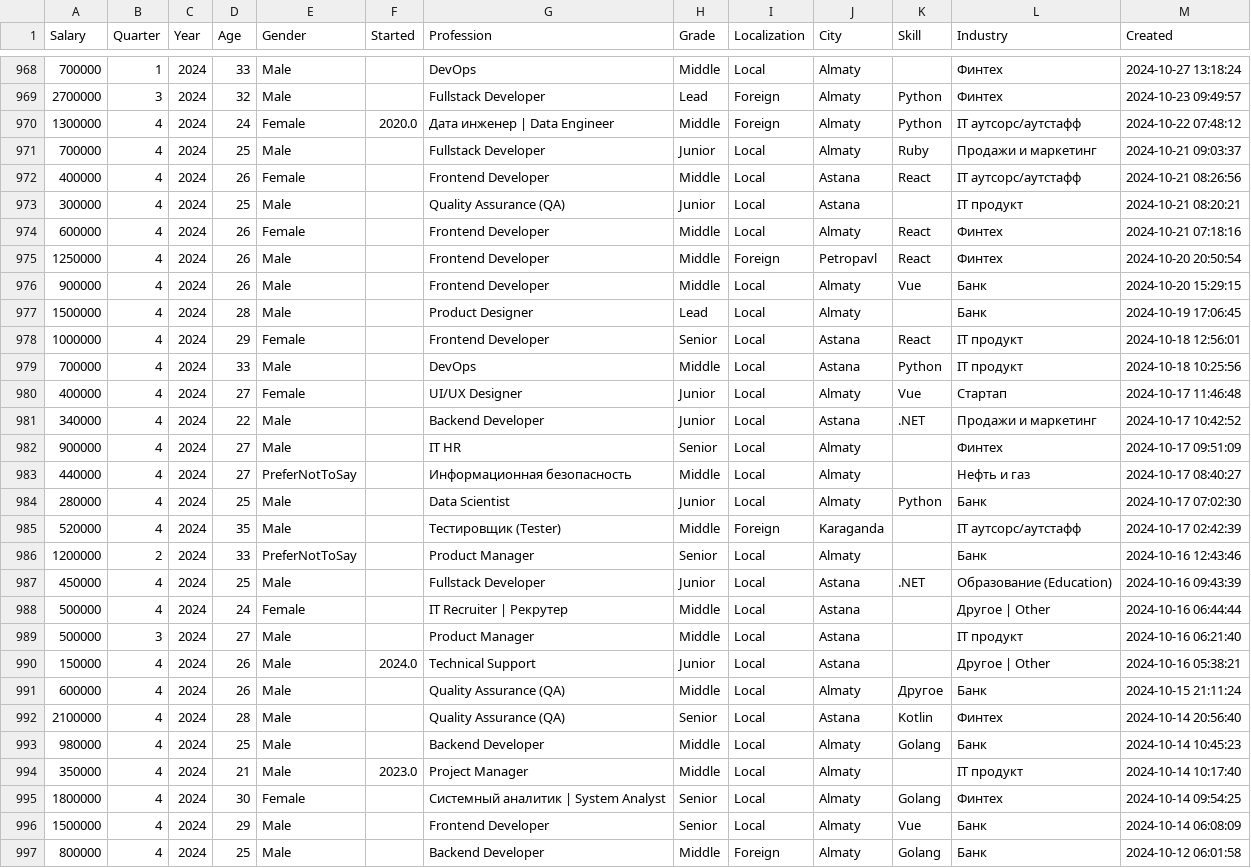
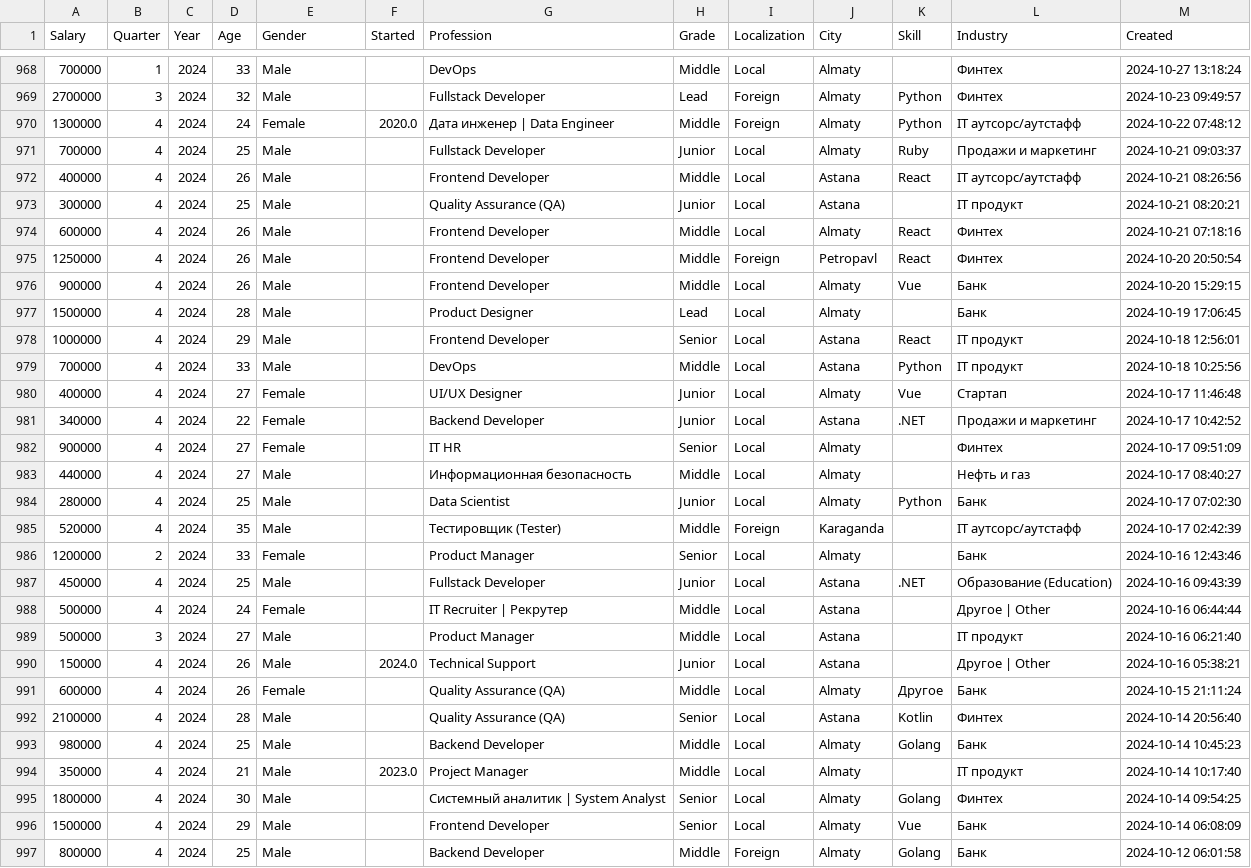
Before and after one commit to Almas1989/SQL_vs_pandas, a CSV file: salaries_clean.csv, drawn as a sheet; only a part is shown, gaps mark what is left out; the diff covers the shown part only.

```diff
--- a/salaries_clean.csv
+++ b/salaries_clean.csv
@@ -971,5 +971,5 @@ Salary,Quarter,Year,Age,Gender,Started,Profession,Grade,Localization,City,Skill,
 700000,4,2024,25,Male,,Fullstack Developer,Junior,Local,Almaty,Ruby,Продажи и маркетинг,2024-10-21 09:03:37
-400000,4,2024,26,Female,,Frontend Developer,Middle,Local,Astana,React,IT аутсорс/аутстафф,2024-10-21 08:26:56
+400000,4,2024,26,Male,,Frontend Developer,Middle,Local,Astana,React,IT аутсорс/аутстафф,2024-10-21 08:26:56
 300000,4,2024,25,Male,,Quality Assurance (QA),Junior,Local,Astana,,IT продукт,2024-10-21 08:20:21
-600000,4,2024,26,Female,,Frontend Developer,Middle,Local,Almaty,React,Финтех,2024-10-21 07:18:16
+600000,4,2024,26,Male,,Frontend Developer,Middle,Local,Almaty,React,Финтех,2024-10-21 07:18:16
 1250000,4,2024,26,Male,,Frontend Developer,Middle,Foreign,Petropavl,React,Финтех,2024-10-20 20:50:54
@@ -977,11 +977,11 @@ Salary,Quarter,Year,Age,Gender,Started,Profession,Grade,Localization,City,Skill,
 1500000,4,2024,28,Male,,Product Designer,Lead,Local,Almaty,,Банк,2024-10-19 17:06:45
-1000000,4,2024,29,Female,,Frontend Developer,Senior,Local,Astana,React,IT продукт,2024-10-18 12:56:01
+1000000,4,2024,29,Male,,Frontend Developer,Senior,Local,Astana,React,IT продукт,2024-10-18 12:56:01
 700000,4,2024,33,Male,,DevOps,Middle,Local,Astana,Python,IT продукт,2024-10-18 10:25:56
 400000,4,2024,27,Female,,UI/UX Designer,Junior,Local,Almaty,Vue,Стартап,2024-10-17 11:46:48
-340000,4,2024,22,Male,,Backend Developer,Junior,Local,Astana,.NET,Продажи и маркетинг,2024-10-17 10:42:52
-900000,4,2024,27,Male,,IT HR,Senior,Local,Almaty,,Финтех,2024-10-17 09:51:09
-440000,4,2024,27,PreferNotToSay,,Информационная безопасность,Middle,Local,Almaty,,Нефть и газ,2024-10-17 08:40:27
+340000,4,2024,22,Female,,Backend Developer,Junior,Local,Astana,.NET,Продажи и маркетинг,2024-10-17 10:42:52
+900000,4,2024,27,Female,,IT HR,Senior,Local,Almaty,,Финтех,2024-10-17 09:51:09
+440000,4,2024,27,Male,,Информационная безопасность,Middle,Local,Almaty,,Нефть и газ,2024-10-17 08:40:27
 280000,4,2024,25,Male,,Data Scientist,Junior,Local,Almaty,Python,Банк,2024-10-17 07:02:30
 520000,4,2024,35,Male,,Тестировщик (Tester),Middle,Foreign,Karaganda,,IT аутсорс/аутстафф,2024-10-17 02:42:39
-1200000,2,2024,33,PreferNotToSay,,Product Manager,Senior,Local,Almaty,,Банк,2024-10-16 12:43:46
+1200000,2,2024,33,Female,,Product Manager,Senior,Local,Almaty,,Банк,2024-10-16 12:43:46
 450000,4,2024,25,Male,,Fullstack Developer,Junior,Local,Astana,.NET,Образование (Education),2024-10-16 09:43:39
@@ -990,3 +990,3 @@ Salary,Quarter,Year,Age,Gender,Started,Profession,Grade,Localization,City,Skill,
 150000,4,2024,26,Male,2024.0,Technical Support,Junior,Local,Astana,,Другое | Other,2024-10-16 05:38:21
-600000,4,2024,26,Male,,Quality Assurance (QA),Middle,Local,Almaty,Другое,Банк,2024-10-15 21:11:24
+600000,4,2024,26,Female,,Quality Assurance (QA),Middle,Local,Almaty,Другое,Банк,2024-10-15 21:11:24
 2100000,4,2024,28,Male,,Quality Assurance (QA),Senior,Local,Astana,Kotlin,Финтех,2024-10-14 20:56:40
@@ -994,3 +994,3 @@ Salary,Quarter,Year,Age,Gender,Started,Profession,Grade,Localization,City,Skill,
 350000,4,2024,21,Male,2023.0,Project Manager,Middle,Local,Almaty,,IT продукт,2024-10-14 10:17:40
-1800000,4,2024,30,Female,,Системный аналитик | System Analyst,Senior,Local,Almaty,Golang,Финтех,2024-10-14 09:54:25
+1800000,4,2024,30,Male,,Системный аналитик | System Analyst,Senior,Local,Almaty,Golang,Финтех,2024-10-14 09:54:25
 1500000,4,2024,29,Male,,Frontend Developer,Senior,Local,Almaty,Vue,Банк,2024-10-14 06:08:09
```
Also changed, not shown: 85 edited cells elsewhere in this file, 5 other files.
